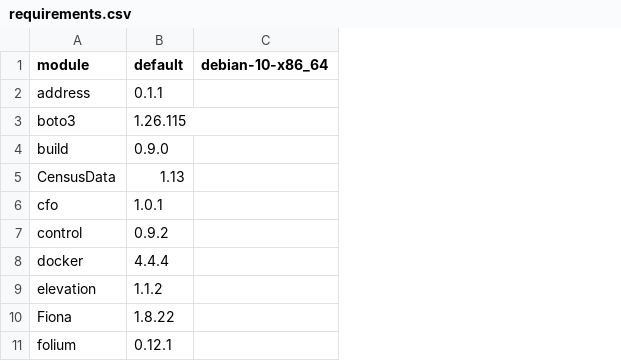
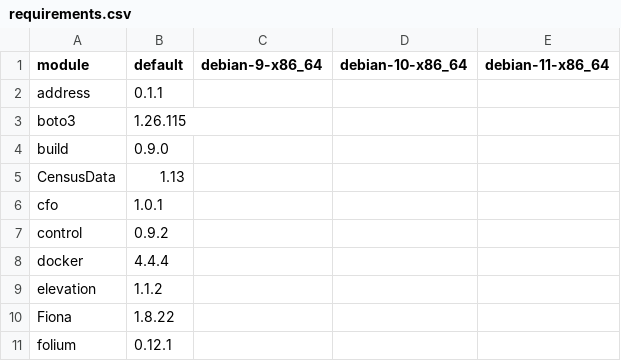
Before and after one commit to arras-energy/gridlabd-old, a CSV file: python/requirements.csv, drawn as a sheet; only a part is shown; the diff names each change by its address in the sheet, - before the commit and + after, or states it on an @@ line.

Commit message:
Update requirements.csv

```diff
--- a/python/requirements.csv
+++ b/python/requirements.csv
+column C (debian-9-x86_64), empty
+column E (debian-11-x86_64), empty
```
